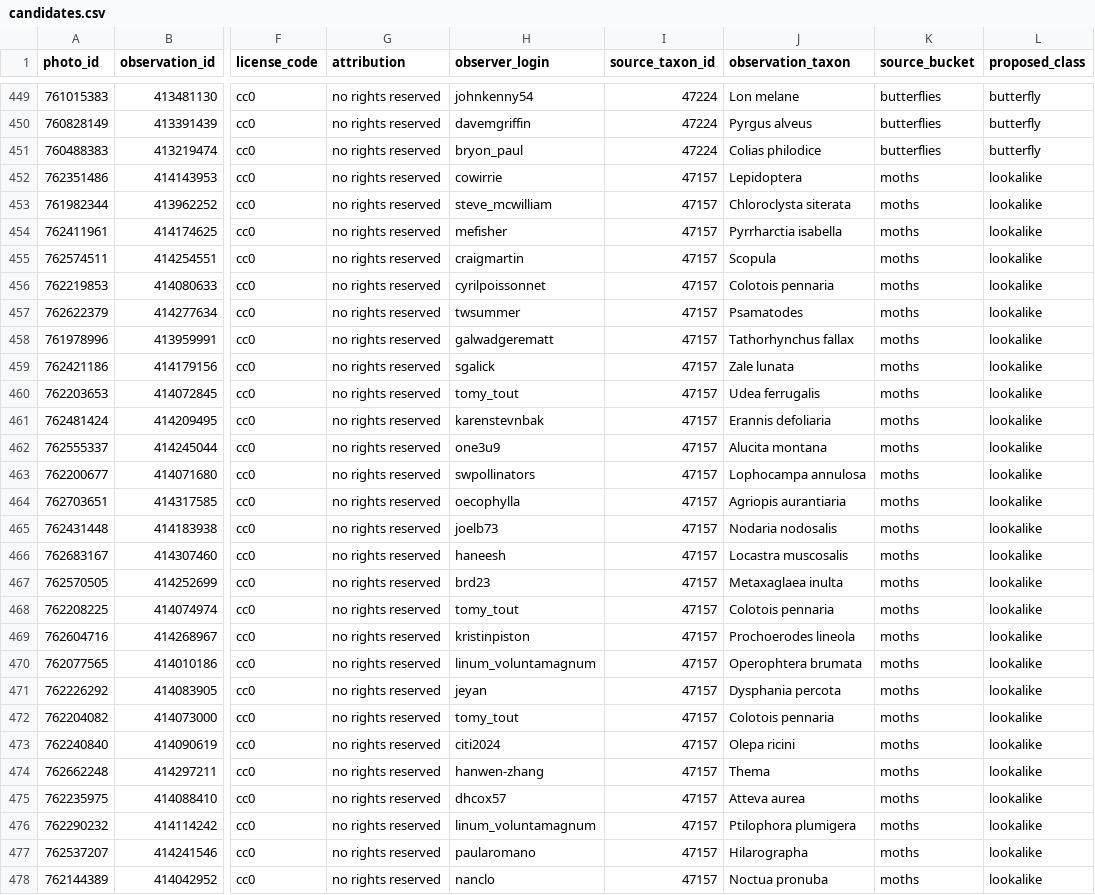
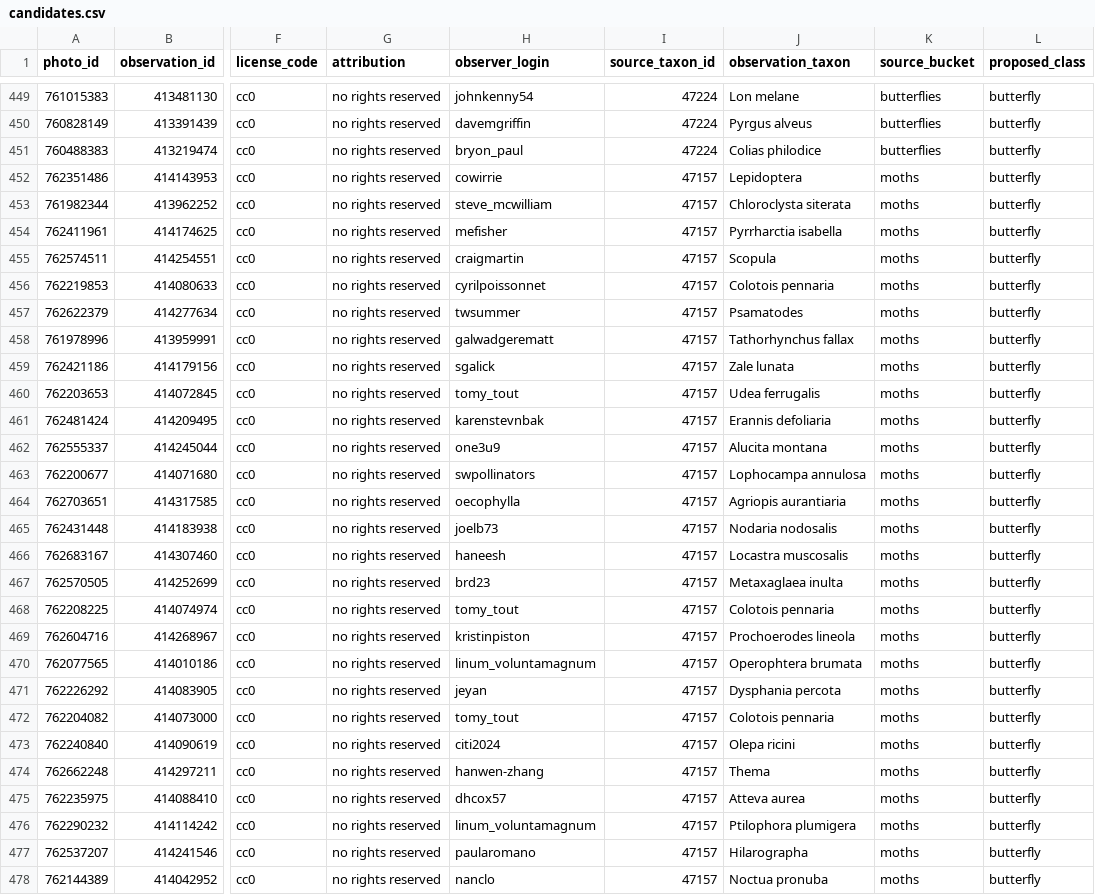
Before and after one commit to crowd13/butterfly-bbox, a CSV file: data/candidates.csv, drawn as a sheet; only a part is shown, gaps mark what is left out; the diff covers the shown part only; the diff names each change by its address in the sheet, - before the commit and + after, or states it on an @@ line.

```diff
--- a/data/candidates.csv
+++ b/data/candidates.csv
-L452:L478 (proposed_class): lookalike
+L452:L478 (proposed_class): butterfly
```
Also changed, not shown: 18 edited cells elsewhere in this file, data/manifest.csv, data/selection.csv, 8 other files.
